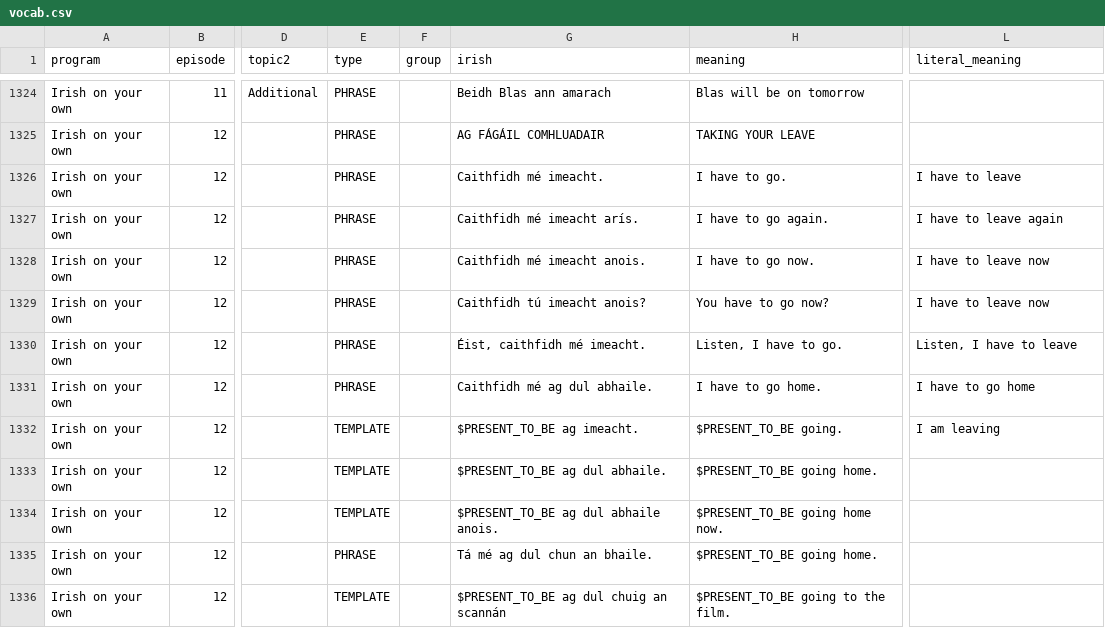
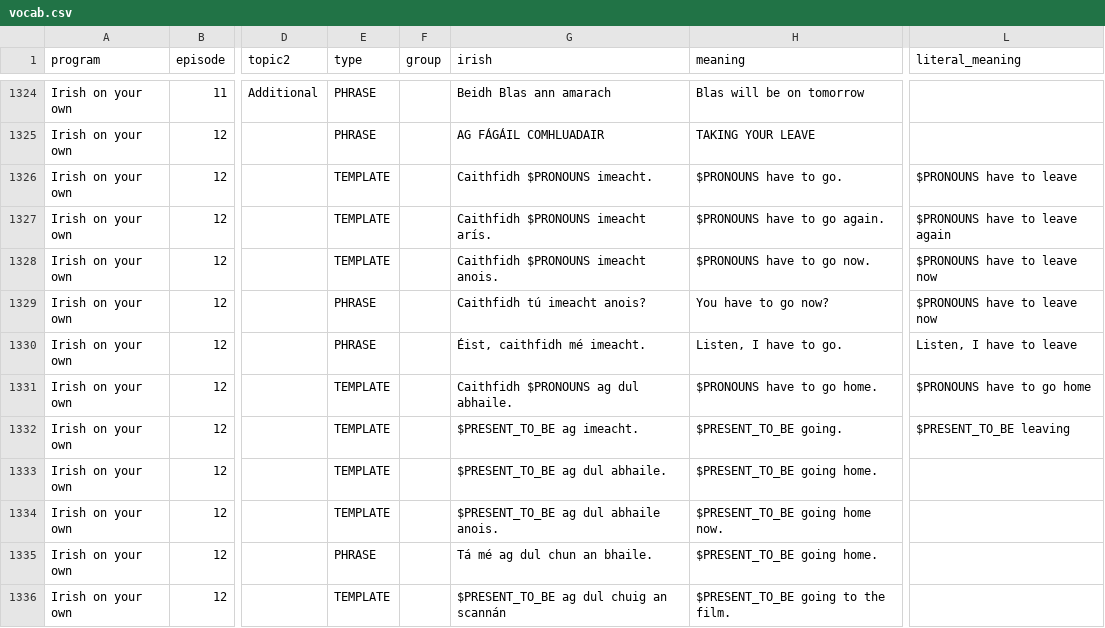
Before and after one commit to michaelw730/irish, a CSV file: vocab.csv, drawn as a sheet; only a part is shown, gaps mark what is left out; the diff names each change by its address in the sheet, - before the commit and + after, or states it on an @@ line.

```diff
--- a/vocab.csv
+++ b/vocab.csv
-E1326:E1328 (type): PHRASE
+E1326:E1328 (type): TEMPLATE
-G1326 (irish): Caithfidh mé imeacht.
+G1326 (irish): Caithfidh $PRONOUNS imeacht.
-H1326 (meaning): I have to go.
+H1326 (meaning): $PRONOUNS have to go.
-L1326 (literal_meaning): I have to leave
+L1326 (literal_meaning): $PRONOUNS have to leave
-G1327 (irish): Caithfidh mé imeacht arís.
+G1327 (irish): Caithfidh $PRONOUNS imeacht arís.
-H1327 (meaning): I have to go again.
+H1327 (meaning): $PRONOUNS have to go again.
-L1327 (literal_meaning): I have to leave again
+L1327 (literal_meaning): $PRONOUNS have to leave again
-G1328 (irish): Caithfidh mé imeacht anois.
+G1328 (irish): Caithfidh $PRONOUNS imeacht anois.
-H1328 (meaning): I have to go now.
+H1328 (meaning): $PRONOUNS have to go now.
-L1328:L1329 (literal_meaning): I have to leave now
+L1328:L1329 (literal_meaning): $PRONOUNS have to leave now
-E1331 (type): PHRASE
+E1331 (type): TEMPLATE
-G1331 (irish): Caithfidh mé ag dul abhaile.
+G1331 (irish): Caithfidh $PRONOUNS ag dul abhaile.
-H1331 (meaning): I have to go home.
+H1331 (meaning): $PRONOUNS have to go home.
-L1331 (literal_meaning): I have to go home
+L1331 (literal_meaning): $PRONOUNS have to go home
-L1332 (literal_meaning): I am leaving
+L1332 (literal_meaning): $PRESENT_TO_BE leaving
```
Also changed, not shown: vocab_conv.csv, 1 other file.
